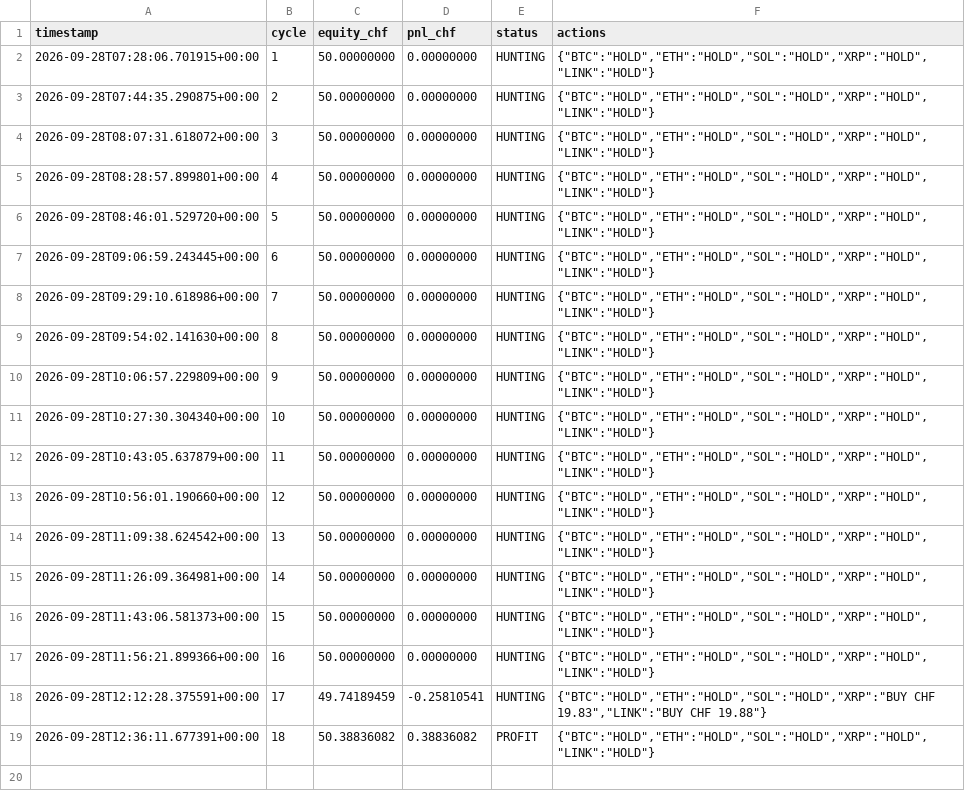
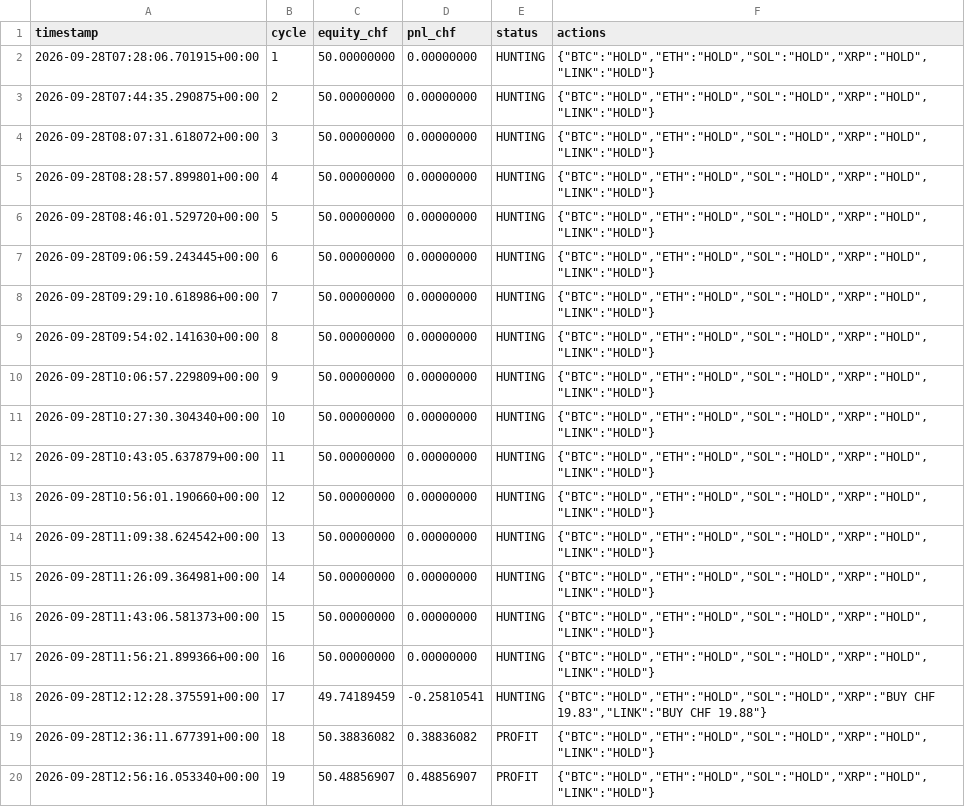
Before and after one commit to quitopiso-sys/agent001-test, a CSV file: cycles002.csv, drawn as a sheet; the diff names each change by its address in the sheet, - before the commit and + after, or states it on an @@ line.

Commit message:
AGENT-002 cycle 2026-09-28 12:56 UTC

```diff
--- a/cycles002.csv
+++ b/cycles002.csv
+row 20: 2026-09-28T12:56:16.053340+00:00 | 19 | 50.48856907 | 0.48856907 | PROFIT | {"BTC":"HOLD","ETH":"HOLD","SOL":"HOLD","XRP":"HOLD","LINK":"HOLD"}
```
Also changed, not shown: 4 other files.
